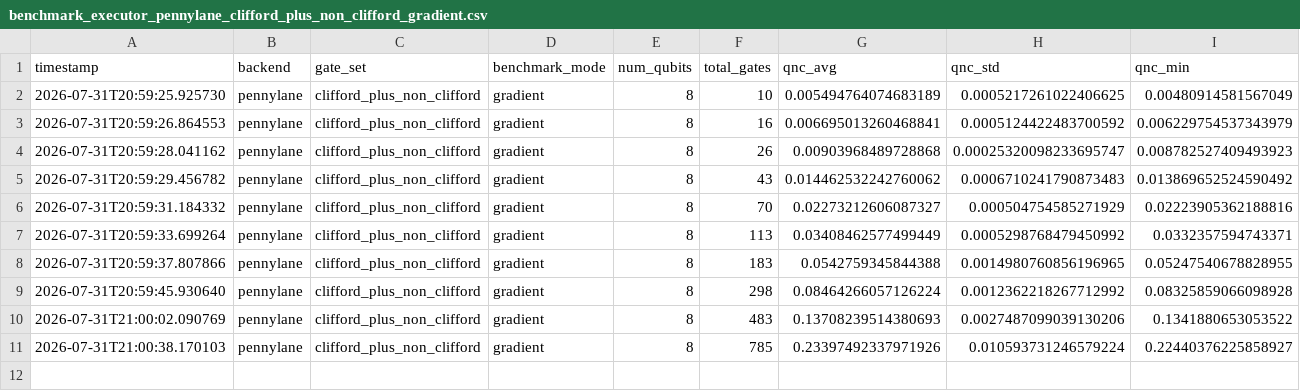
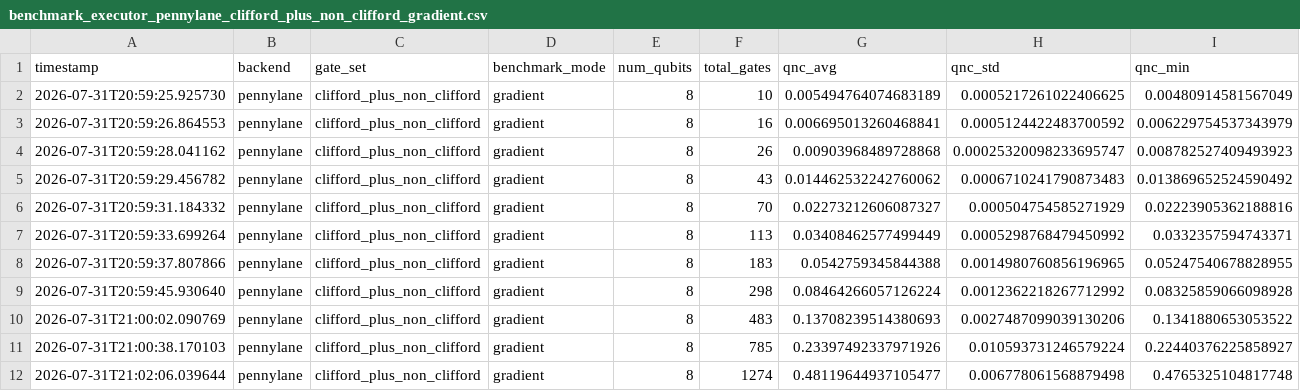
Before and after one commit to dfaigle/benchmarking-system, a CSV file: Results/Executor/2026-07-31_20-59-25_qubits-8_pennylane/benchmark_executor_pennylane_clifford_plus_non_clifford_gradient.csv, drawn as a sheet; only a part is shown; rows hold the shown columns only; the diff names each change by its address in the sheet, - before the commit and + after, or states it on an @@ line.

```diff
--- a/Results/Executor/2026-07-31_20-59-25_qubits-8_pennylane/benchmark_executor_pennylane_clifford_plus_non_clifford_gradient.csv
+++ b/Results/Executor/2026-07-31_20-59-25_qubits-8_pennylane/benchmark_executor_pennylane_clifford_plus_non_clifford_gradient.csv
+row 12: 2026-07-31T21:02:06.039644 | pennylane | clifford_plus_non_clifford | gradient | 8 | 1274 | 0.48119644937105477 | 0.006778061568879498 | 0.4765325104817748
```
Also changed, not shown: Results/Executor/2026-07-31_20-59-17_qubits-5_pennylane/benchmark_executor_pennylane_clifford_plus_non_clifford_gradient.csv, Results/Executor/2026-07-31_20-59-32_qubits-10_pennylane/benchmark_executor_pennylane_clifford_plus_non_clifford_gradient.csv, 1 other file.
